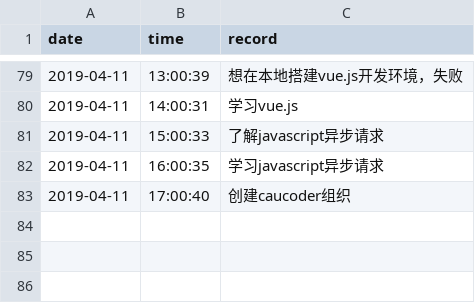
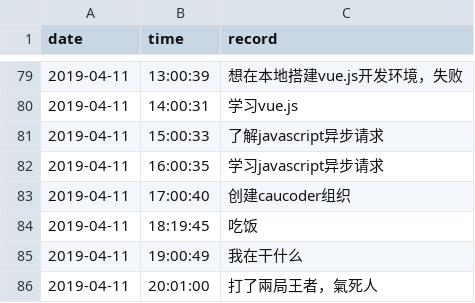
Before and after one commit to Q10Viking/HourLog, a CSV file: 2019-04-log.csv, drawn as a sheet; only a part is shown, gaps mark what is left out.

Commit message:
update at 21:03:01

```diff
--- a/2019-04-log.csv
+++ b/2019-04-log.csv
@@ -83 +83,4 @@ date,time,record
 2019-04-11,17:00:40,创建caucoder组织
+2019-04-11,18:19:45,吃饭
+2019-04-11,19:00:49,我在干什么
+2019-04-11,20:01:00,打了兩局王者，氣死人
```
